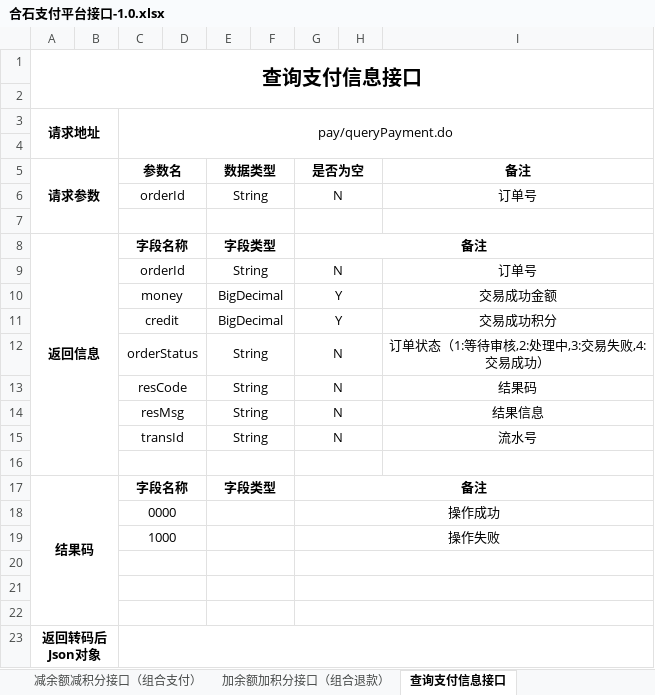
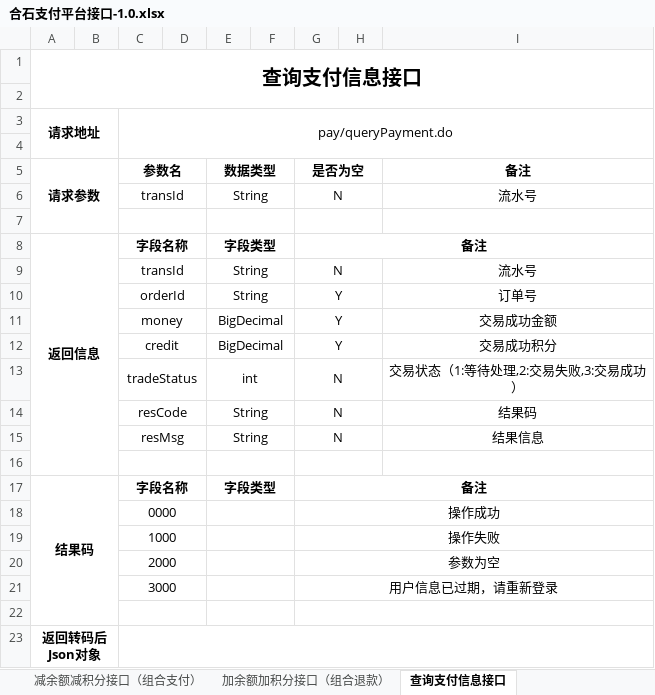
Before and after one commit to joshLV/hs_pay, an Excel workbook: document/合石支付平台接口-1.0.xlsx, sheet 查询支付信息接口, drawn as a sheet; values as stored, in another font and other column widths than the file's, no borders; addresses are those after the commit; the diff names each change by its address in the sheet, - before the commit and + after, or states it on an @@ line.

```diff
--- a/document/合石支付平台接口-1.0.xlsx (sheet 查询支付信息接口)
+++ b/document/合石支付平台接口-1.0.xlsx (sheet 查询支付信息接口)
-C6 (参数名): orderId
+C6 (参数名): transId
-I6 (备注): 订单号
+I6 (备注): 流水号
@@ row 15 moved to row 9: transId @@
-G10 (是否为空): N
+G10 (是否为空): Y
-C13 (参数名): orderStatus
+C13 (参数名): tradeStatus
-E13 (数据类型): String
+E13 (数据类型): int
-I13 (备注): 订单状态（1:等待审核,2:处理中,3:交易失败,4:交易成功）
+I13 (备注): 交易状态（1:等待处理,2:交易失败,3:交易成功）
-row 20: (empty)
+row 20:  |  | 2000 |  |  |  | 参数为空
-row 21: (empty)
+row 21:  |  | 3000 |  |  |  | 用户信息已过期，请重新登录
```
Also changed, not shown: sheet 减积分接口（积分支付）, sheet 减余额减积分接口（组合支付）, sheet 加余额接口（退款）, sheet 加积分接口（退还积分）, sheet 减余额接口（余额支付）, sheet 加余额加积分接口（组合退款）, 2 more sheets, other sheet tabs, 6 other files.
